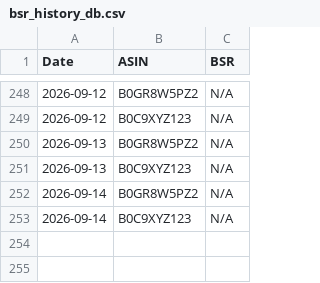
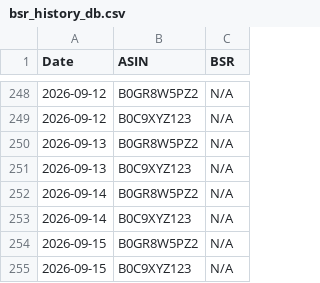
Before and after one commit to Detectiveyee/kdp-backend-data, a CSV file: bsr_history_db.csv, drawn as a sheet; only a part is shown, gaps mark what is left out.

```diff
--- a/bsr_history_db.csv
+++ b/bsr_history_db.csv
@@ -253 +253,3 @@ Date,ASIN,BSR
 2026-09-14,B0C9XYZ123,N/A
+2026-09-15,B0GR8W5PZ2,N/A
+2026-09-15,B0C9XYZ123,N/A
```
Also changed, not shown: competition_db.csv.
